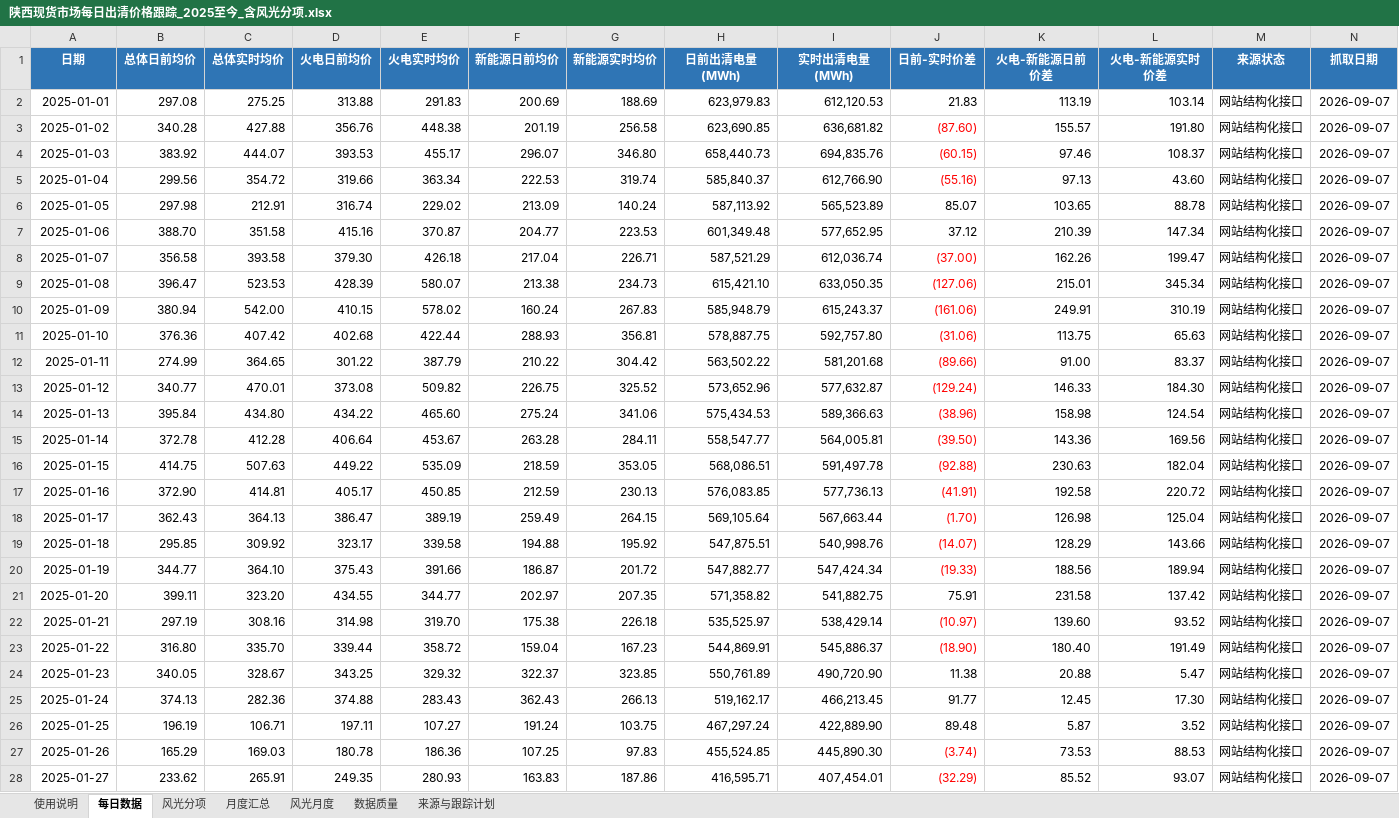
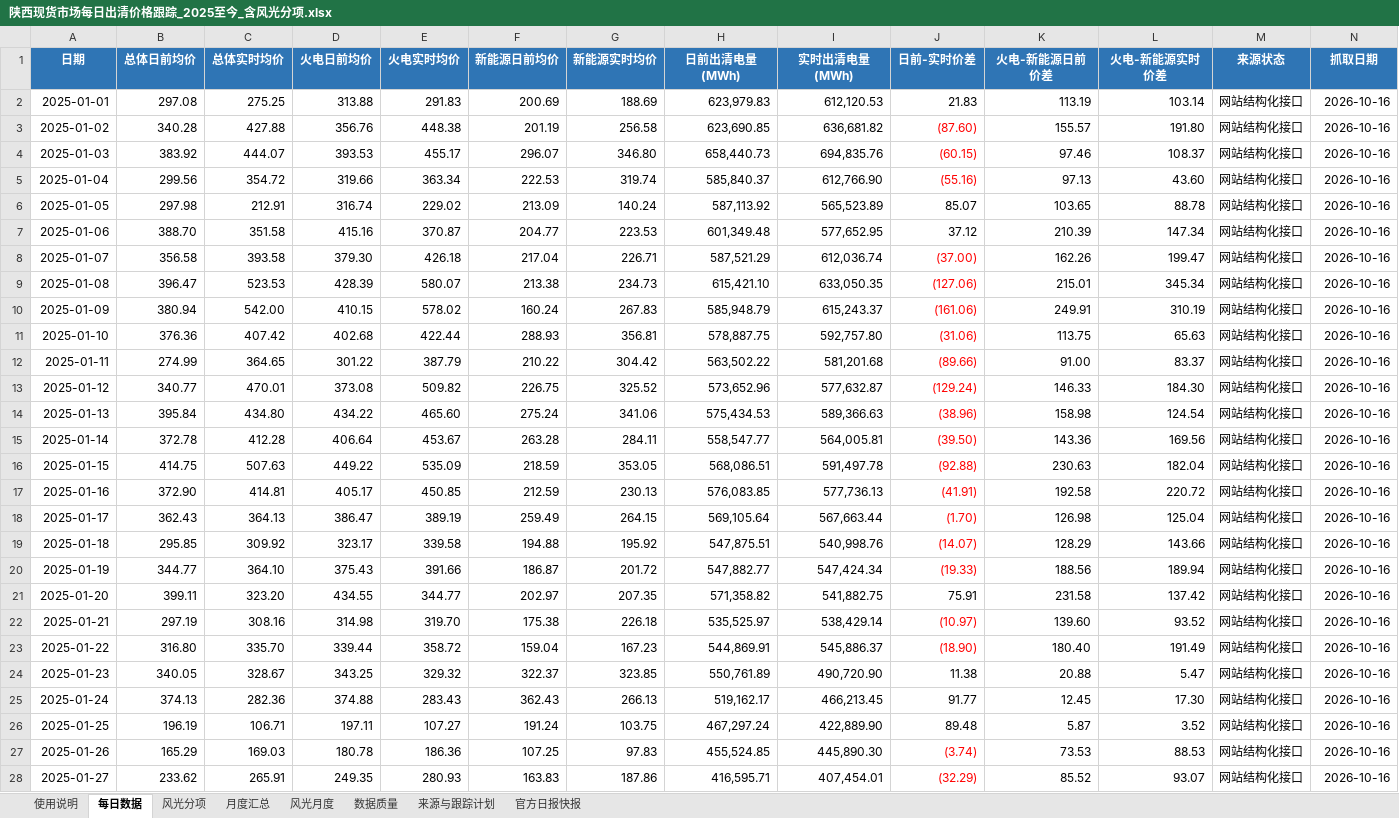
Before and after one commit to yuanliugit/shaanxi-power-market-site, an Excel workbook: downloads/陕西现货市场每日出清价格跟踪_2025至今_含风光分项.xlsx, sheet 每日数据, drawn as a sheet; only a part is shown; values as stored, in another font and other column widths than the file's, no borders; the diff covers the shown part only; the diff names each change by its address in the sheet, - before the commit and + after, or states it on an @@ line.

```diff
--- a/downloads/陕西现货市场每日出清价格跟踪_2025至今_含风光分项.xlsx (sheet 每日数据)
+++ b/downloads/陕西现货市场每日出清价格跟踪_2025至今_含风光分项.xlsx (sheet 每日数据)
+sheet tab: 官方日报快报
-N2:N28 (抓取日期): 2026-09-07
+N2:N28 (抓取日期): 2026-10-16
```
Also changed, not shown: 40 added rows and 590 edited cells elsewhere in this sheet, sheet 风光分项, sheet 风光月度, sheet 月度汇总, sheet 使用说明, sheet 来源与跟踪计划, sheet 数据质量, formulas that keep their value, charts or pictures, 陕西现货市场每日出清价格跟踪_2025至今_含风光分项.xlsx, 3 other files.
